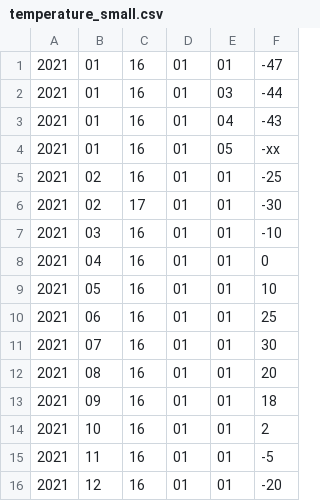
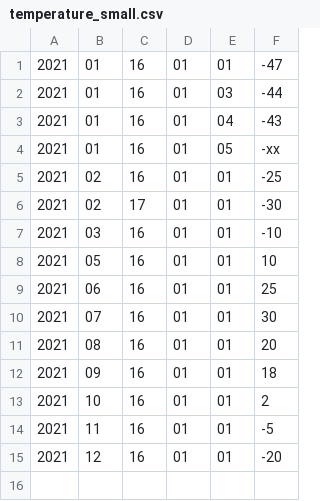
Before and after one commit to Toxaencom1/BaseC_Final, a CSV file: temperature_small.csv, drawn as a sheet.

```diff
--- a/temperature_small.csv
+++ b/temperature_small.csv
@@ -7,3 +7,2 @@
 2021;03;16;01;01;-10
-2021;04;16;01;01;0
 2021;05;16;01;01;10
```
Also changed, not shown: 6 other files.
